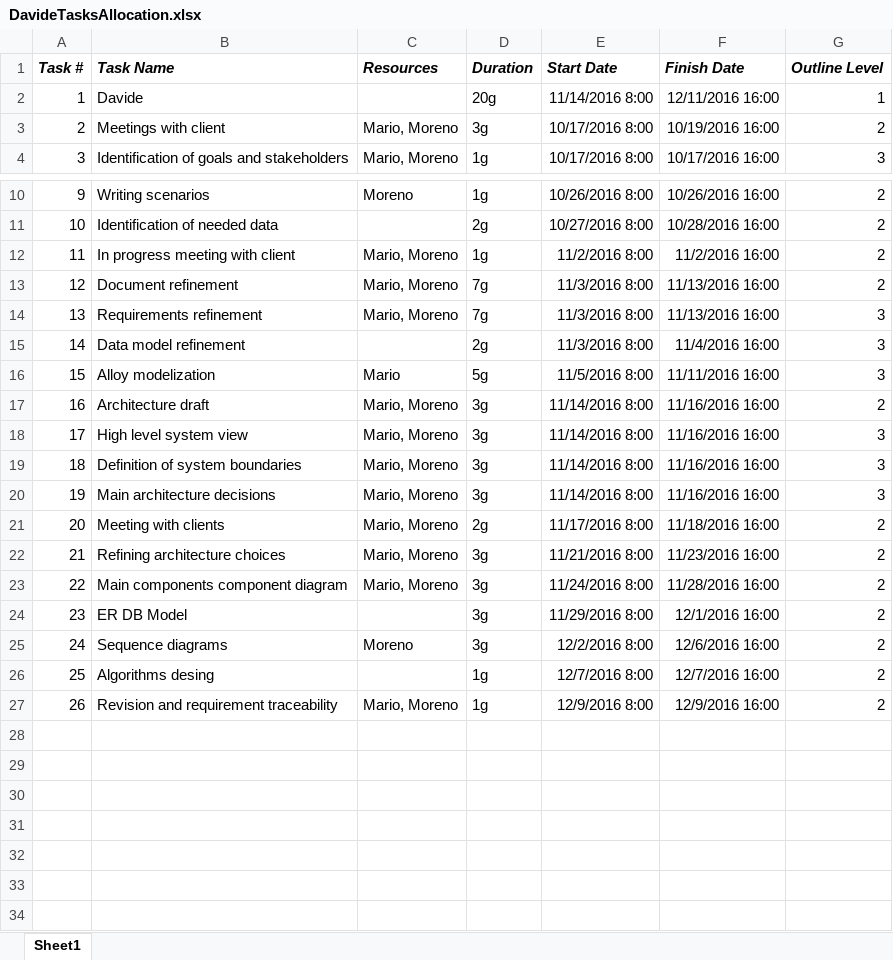
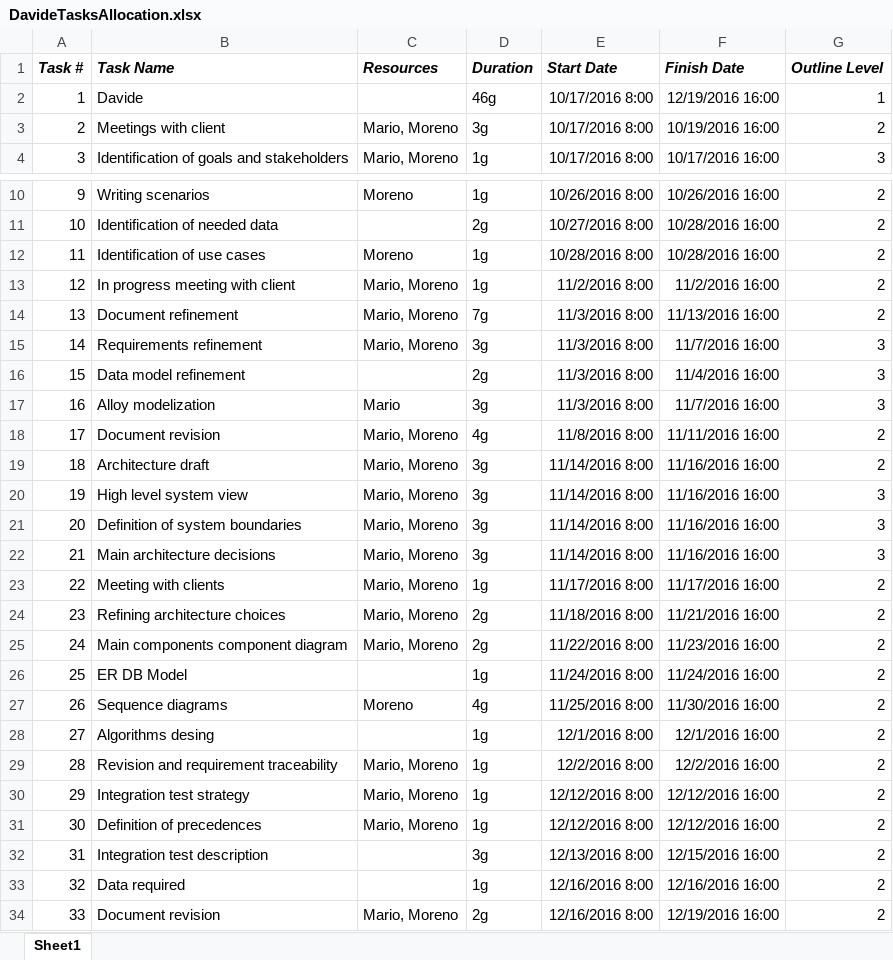
Before and after one commit to marioscrock/PowerEnJoy-SE2Project, an Excel workbook: pp/gantt/DavideTasksAllocation.xlsx, sheet Sheet1, drawn as a sheet; only a part is shown, gaps mark what is left out; values as stored, in another font and other column widths than the file's, no borders; addresses are those after the commit; the diff names each change by its address in the sheet, - before the commit and + after, or states it on an @@ line.

Commit message:
Edit and export Davide Gantt

```diff
--- a/pp/gantt/DavideTasksAllocation.xlsx (sheet Sheet1)
+++ b/pp/gantt/DavideTasksAllocation.xlsx (sheet Sheet1)
-D2 (Duration): 20g
+D2 (Duration): 46g
-E2 (Start Date): 11/14/2016 8:00
+E2 (Start Date): 10/17/2016 8:00
-F2 (Finish Date): 12/11/2016 16:00
+F2 (Finish Date): 12/19/2016 16:00
+row 12: 11 | Identification of use cases | Moreno | 1g | 10/28/2016 8:00 | 10/28/2016 16:00 | 2
@@ column A (Task #) renumbered between rows 13 and 29 @@
-D15 (Duration): 7g
+D15 (Duration): 3g
-F15 (Finish Date): 11/13/2016 16:00
+F15 (Finish Date): 11/7/2016 16:00
-D17 (Duration): 5g
+D17 (Duration): 3g
-E17 (Start Date): 11/5/2016 8:00
+E17 (Start Date): 11/3/2016 8:00
-F17 (Finish Date): 11/11/2016 16:00
+F17 (Finish Date): 11/7/2016 16:00
+row 18: 17 | Document revision | Mario, Moreno | 4g | 11/8/2016 8:00 | 11/11/2016 16:00 | 2
-D23 (Duration): 2g
+D23 (Duration): 1g
-F23 (Finish Date): 11/18/2016 16:00
+F23 (Finish Date): 11/17/2016 16:00
-D24:D25 (Duration): 3g
+D24:D25 (Duration): 2g
-E24 (Start Date): 11/21/2016 8:00
+E24 (Start Date): 11/18/2016 8:00
-F24 (Finish Date): 11/23/2016 16:00
+F24 (Finish Date): 11/21/2016 16:00
-E25 (Start Date): 11/24/2016 8:00
+E25 (Start Date): 11/22/2016 8:00
-F25 (Finish Date): 11/28/2016 16:00
+F25 (Finish Date): 11/23/2016 16:00
-D26 (Duration): 3g
+D26 (Duration): 1g
-E26 (Start Date): 11/29/2016 8:00
+E26 (Start Date): 11/24/2016 8:00
-F26 (Finish Date): 12/1/2016 16:00
+F26 (Finish Date): 11/24/2016 16:00
-D27 (Duration): 3g
+D27 (Duration): 4g
-E27 (Start Date): 12/2/2016 8:00
+E27 (Start Date): 11/25/2016 8:00
-F27 (Finish Date): 12/6/2016 16:00
+F27 (Finish Date): 11/30/2016 16:00
-E28 (Start Date): 12/7/2016 8:00
+E28 (Start Date): 12/1/2016 8:00
-F28 (Finish Date): 12/7/2016 16:00
+F28 (Finish Date): 12/1/2016 16:00
-E29 (Start Date): 12/9/2016 8:00
+E29 (Start Date): 12/2/2016 8:00
-F29 (Finish Date): 12/9/2016 16:00
+F29 (Finish Date): 12/2/2016 16:00
+row 30: 29 | Integration test strategy | Mario, Moreno | 1g | 12/12/2016 8:00 | 12/12/2016 16:00 | 2
+row 31: 30 | Definition of precedences | Mario, Moreno | 1g | 12/12/2016 8:00 | 12/12/2016 16:00 | 2
+row 32: 31 | Integration test description |  | 3g | 12/13/2016 8:00 | 12/15/2016 16:00 | 2
+row 33: 32 | Data required |  | 1g | 12/16/2016 8:00 | 12/16/2016 16:00 | 2
+row 34: 33 | Document revision | Mario, Moreno | 2g | 12/16/2016 8:00 | 12/19/2016 16:00 | 2
```
Also changed, not shown: formulas that keep their value, 2 other files.
